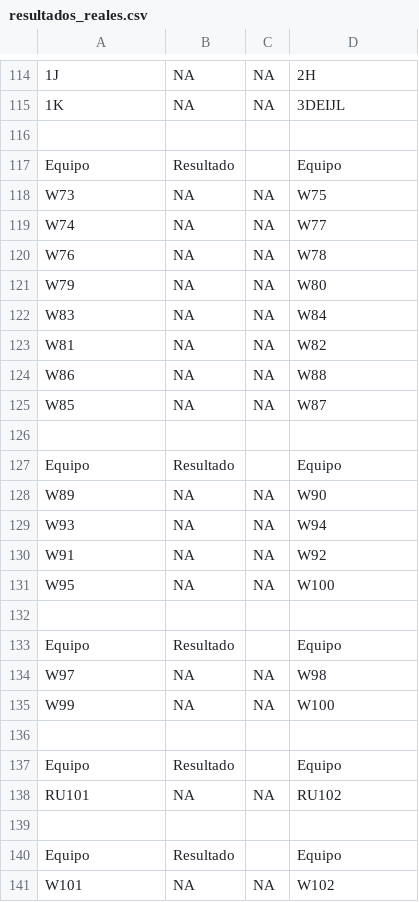
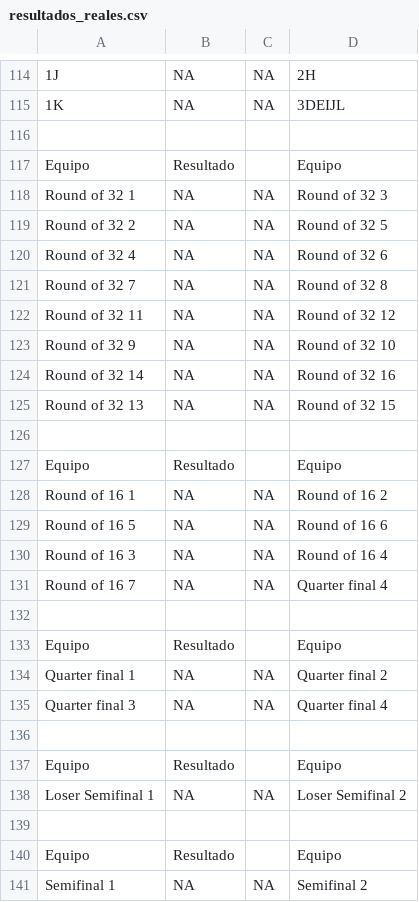
Before and after one commit to fran028/WC2026_prode_dashboard, a CSV file: predictions/resultados_reales.csv, drawn as a sheet; only a part is shown, gaps mark what is left out; removed rows and columns are numbered as before the commit, all else as after; the diff names each change by its address in the sheet, - before the commit and + after, or states it on an @@ line.

```diff
--- a/predictions/resultados_reales.csv
+++ b/predictions/resultados_reales.csv
+row 118: Round of 32 1 | NA | NA | Round of 32 3
-A119: W73
+A119: Round of 32 2
-D119: W75
+D119: Round of 32 5
-A120: W74
+A120: Round of 32 4
-D120: W77
+D120: Round of 32 6
-A121: W76
+A121: Round of 32 7
-D121: W78
+D121: Round of 32 8
+row 122: Round of 32 11 | NA | NA | Round of 32 12
-A123: W79
+A123: Round of 32 9
-D123: W80
+D123: Round of 32 10
-A124: W83
+A124: Round of 32 14
-D124: W84
+D124: Round of 32 16
-A125: W81
+A125: Round of 32 13
-D125: W82
+D125: Round of 32 15
-row 124: W86 | NA | NA | W88
-row 125: W85 | NA | NA | W87
-row 128: W89 | NA | NA | W90
-row 129: W93 | NA | NA | W94
-A128: W91
+A128: Round of 16 1
-D128: W92
+D128: Round of 16 2
-A129: W95
+A129: Round of 16 5
-D129: W100
+D129: Round of 16 6
+row 130: Round of 16 3 | NA | NA | Round of 16 4
+row 131: Round of 16 7 | NA | NA | Quarter final 4
-A134: W97
+A134: Quarter final 1
-D134: W98
+D134: Quarter final 2
-A135: W99
+A135: Quarter final 3
-D135: W100
+D135: Quarter final 4
-A138: RU101
+A138: Loser Semifinal 1
-D138: RU102
+D138: Loser Semifinal 2
-A141: W101
+A141: Semifinal 1
-D141: W102
+D141: Semifinal 2
```
Also changed, not shown: extra_data/matches.csv, 1 other file.
